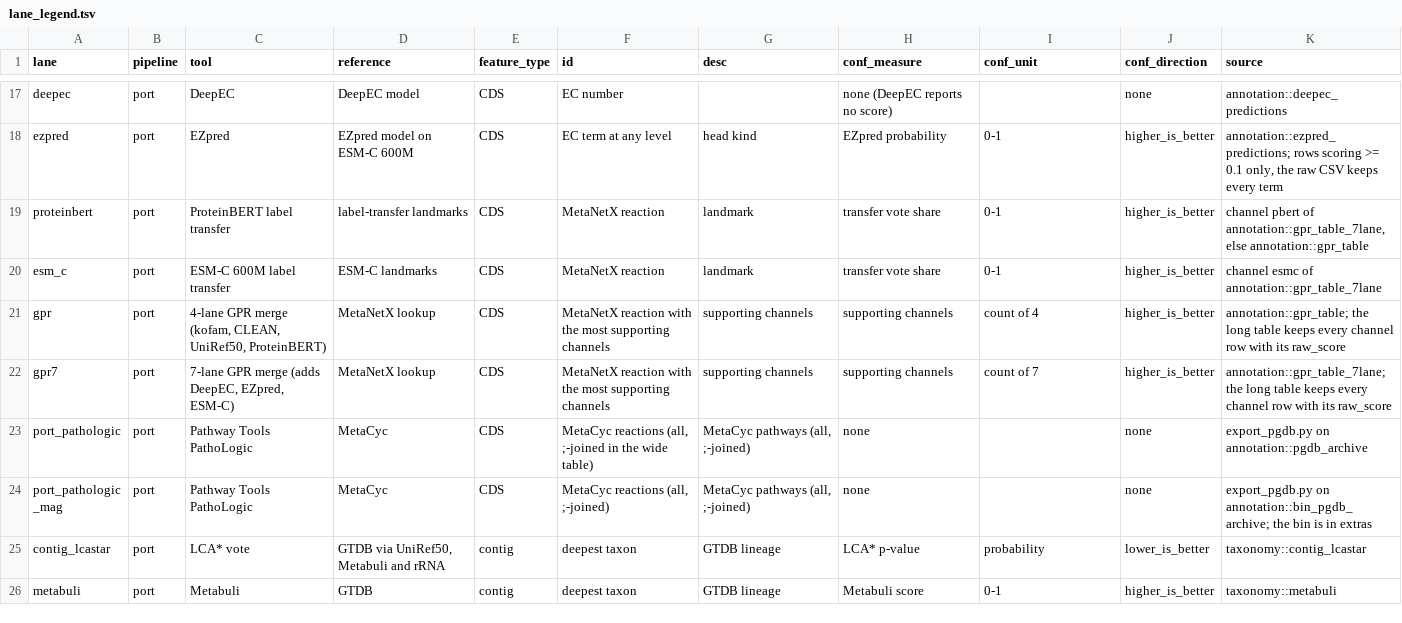
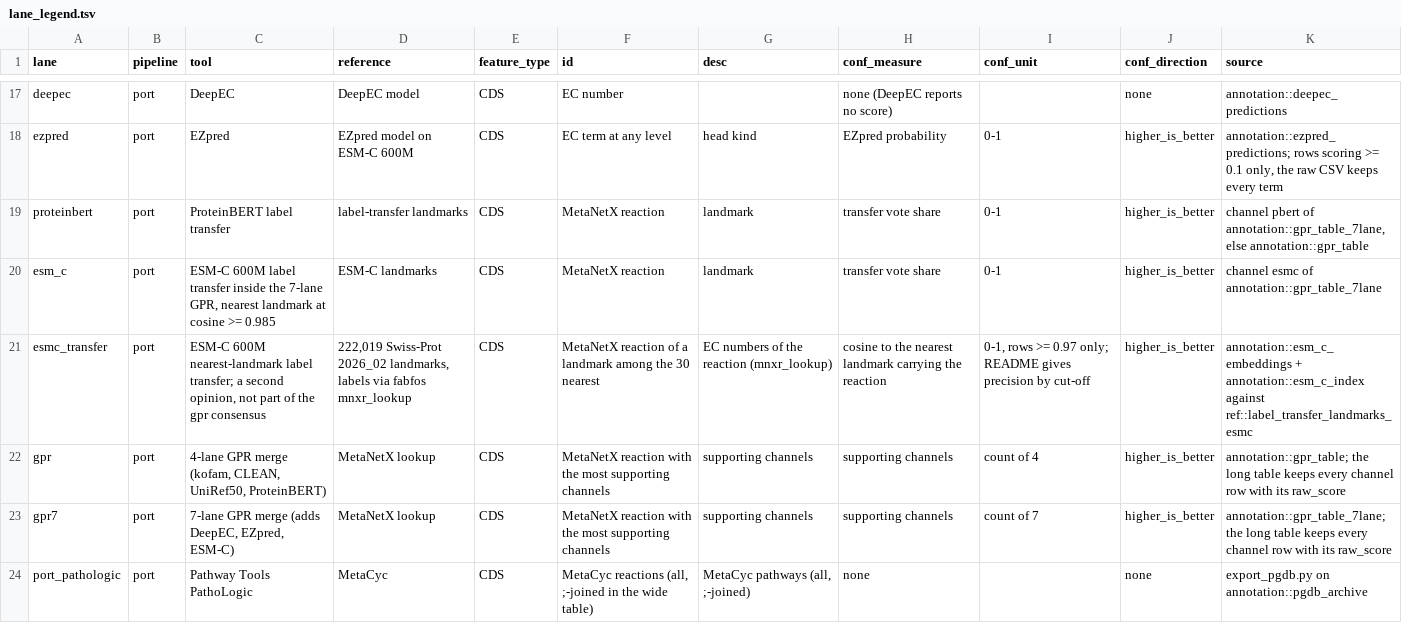
Before and after one commit to phy0x1a79ed/Metasmith, a TSV file: research/beth_metapathways/lane_legend.tsv, drawn as a sheet; only a part is shown, gaps mark what is left out; the shorter side is filled out with more unchanged rows.

```diff
--- a/research/beth_metapathways/lane_legend.tsv
+++ b/research/beth_metapathways/lane_legend.tsv
@@ -19,3 +19,4 @@ ezpred	port	EZpred	EZpred model on ESM-C 600M	CDS	EC term at any level	head kind
 proteinbert	port	ProteinBERT label transfer	label-transfer landmarks	CDS	MetaNetX reaction	landmark	transfer vote share	0-1	higher_is_better	channel pbert of annotation::gpr_table_7lane, else annotation::gpr_table
-esm_c	port	ESM-C 600M label transfer	ESM-C landmarks	CDS	MetaNetX reaction	landmark	transfer vote share	0-1	higher_is_better	channel esmc of annotation::gpr_table_7lane
+esm_c	port	ESM-C 600M label transfer inside the 7-lane GPR, nearest landmark at cosine >= 0.985	ESM-C landmarks	CDS	MetaNetX reaction	landmark	transfer vote share	0-1	higher_is_better	channel esmc of annotation::gpr_table_7lane
+esmc_transfer	port	ESM-C 600M nearest-landmark label transfer; a second opinion, not part of the gpr consensus	222,019 Swiss-Prot 2026_02 landmarks, labels via fabfos mnxr_lookup	CDS	MetaNetX reaction of a landmark among the 30 nearest	EC numbers of the reaction (mnxr_lookup)	cosine to the nearest landmark carrying the reaction	0-1, rows >= 0.97 only; README gives precision by cut-off	higher_is_better	annotation::esm_c_embeddings + annotation::esm_c_index against ref::label_transfer_landmarks_esmc
 gpr	port	4-lane GPR merge (kofam, CLEAN, UniRef50, ProteinBERT)	MetaNetX lookup	CDS	MetaNetX reaction with the most supporting channels	supporting channels	supporting channels	count of 4	higher_is_better	annotation::gpr_table; the long table keeps every channel row with its raw_score
```
Also changed, not shown: 2 other files.
